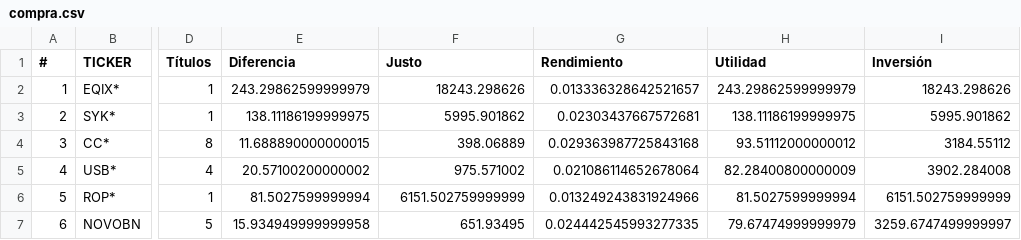
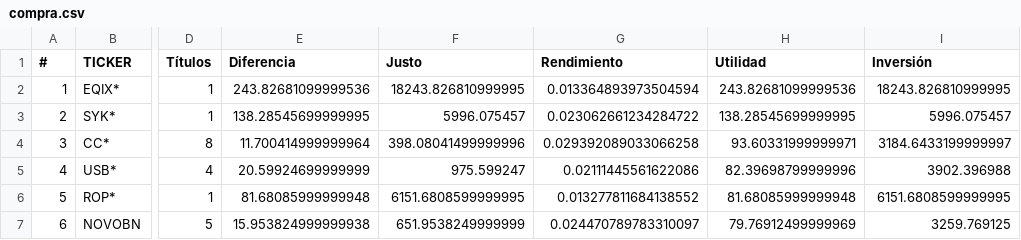
Before and after one commit to CompositeManTrader/Arbitraje-Dashboard, a CSV file: data/compra.csv, drawn as a sheet; only a part is shown, gaps mark what is left out; the diff covers the shown part only; the diff names each change by its address in the sheet, - before the commit and + after, or states it on an @@ line.

Commit message:
update: 2026-04-14 01:34:36

```diff
--- a/data/compra.csv
+++ b/data/compra.csv
-E2 (Diferencia): 243.29862599999979
+E2 (Diferencia): 243.82681099999536
-F2 (Justo): 18243.298626
+F2 (Justo): 18243.826810999995
-G2 (Rendimiento): 0.013336328642521657
+G2 (Rendimiento): 0.013364893973504594
-H2 (Utilidad): 243.29862599999979
+H2 (Utilidad): 243.82681099999536
-I2 (Inversión): 18243.298626
+I2 (Inversión): 18243.826810999995
-E3 (Diferencia): 138.11186199999975
+E3 (Diferencia): 138.28545699999995
-F3 (Justo): 5995.901862
+F3 (Justo): 5996.075457
-G3 (Rendimiento): 0.02303437667572681
+G3 (Rendimiento): 0.023062661234284722
-H3 (Utilidad): 138.11186199999975
+H3 (Utilidad): 138.28545699999995
-I3 (Inversión): 5995.901862
+I3 (Inversión): 5996.075457
-E4 (Diferencia): 11.688890000000015
+E4 (Diferencia): 11.700414999999964
-F4 (Justo): 398.06889
+F4 (Justo): 398.08041499999996
-G4 (Rendimiento): 0.029363987725843168
+G4 (Rendimiento): 0.029392089033066258
-H4 (Utilidad): 93.51112000000012
+H4 (Utilidad): 93.60331999999971
-I4 (Inversión): 3184.55112
+I4 (Inversión): 3184.6433199999997
-E5 (Diferencia): 20.57100200000002
+E5 (Diferencia): 20.59924699999999
-F5 (Justo): 975.571002
+F5 (Justo): 975.599247
-G5 (Rendimiento): 0.021086114652678064
+G5 (Rendimiento): 0.02111445561622086
-H5 (Utilidad): 82.28400800000009
+H5 (Utilidad): 82.39698799999996
-I5 (Inversión): 3902.284008
+I5 (Inversión): 3902.396988
-E6 (Diferencia): 81.5027599999994
+E6 (Diferencia): 81.68085999999948
-F6 (Justo): 6151.502759999999
+F6 (Justo): 6151.6808599999995
-G6 (Rendimiento): 0.013249243831924966
+G6 (Rendimiento): 0.013277811684138552
-H6 (Utilidad): 81.5027599999994
+H6 (Utilidad): 81.68085999999948
-I6 (Inversión): 6151.502759999999
+I6 (Inversión): 6151.6808599999995
-E7 (Diferencia): 15.934949999999958
+E7 (Diferencia): 15.953824999999938
-F7 (Justo): 651.93495
+F7 (Justo): 651.9538249999999
-G7 (Rendimiento): 0.024442545993277335
+G7 (Rendimiento): 0.024470789783310097
-H7 (Utilidad): 79.67474999999979
+H7 (Utilidad): 79.76912499999969
-I7 (Inversión): 3259.6747499999997
+I7 (Inversión): 3259.769125
```
Also changed, not shown: 25 edited cells elsewhere in this file.
